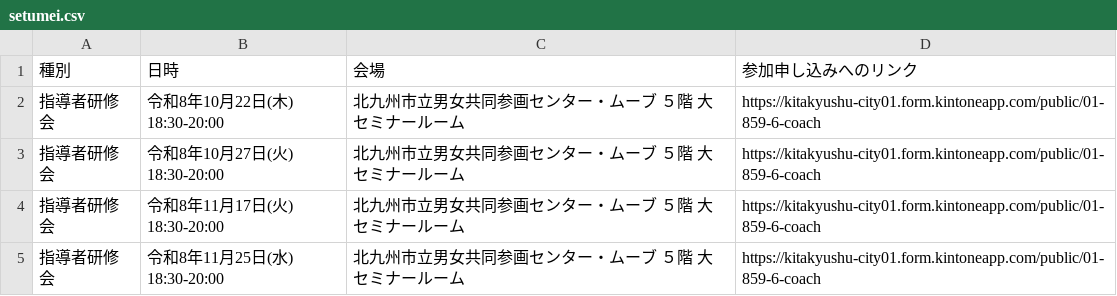
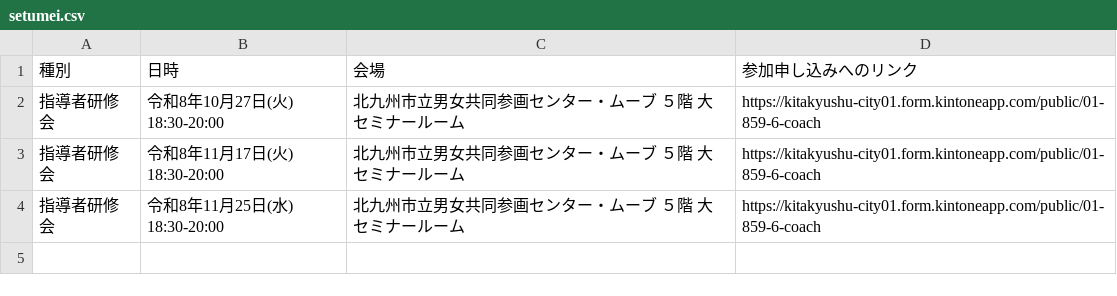
Before and after one commit to ryosuke1105/test.community, a CSV file: setumei.csv, drawn as a sheet.

Commit message:
Update setumei.csv

```diff
--- a/setumei.csv
+++ b/setumei.csv
@@ -1,3 +1,2 @@
 種別,日時,会場,参加申し込みへのリンク
-指導者研修会,令和8年10月22日(木) 18:30-20:00,北九州市立男女共同参画センター・ムーブ　５階 大セミナールーム,https://kitakyushu-city01.form.kintoneapp.com/public/01-859-6-coach
 指導者研修会,令和8年10月27日(火) 18:30-20:00,北九州市立男女共同参画センター・ムーブ　５階 大セミナールーム,https://kitakyushu-city01.form.kintoneapp.com/public/01-859-6-coach
```
